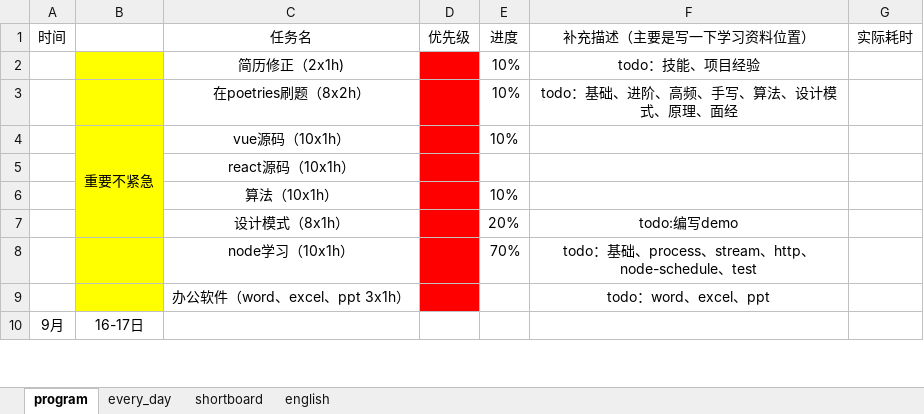
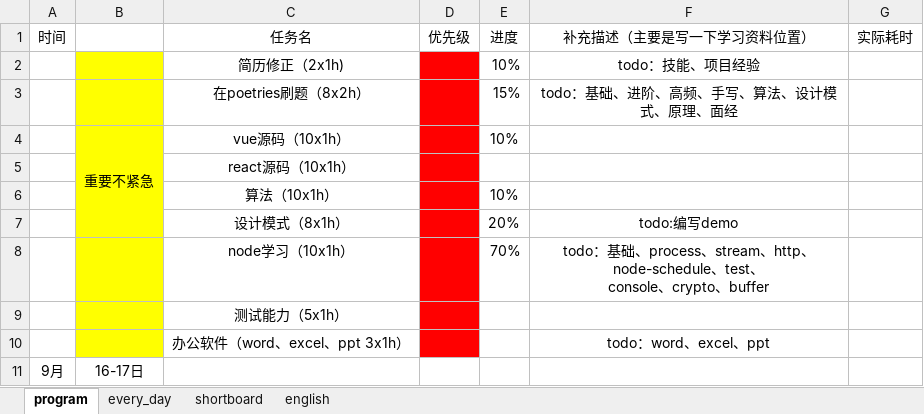
Before and after one commit to CODER-ZHM1997/FE-blogs, an Excel workbook: tasks.xlsx, sheet program, drawn as a sheet; only a part is shown; values as stored, in another font and other column widths than the file's, no borders; conditional formats not drawn; ↵ is a line break in a cell; the diff names each change by its address in the sheet, - before the commit and + after, or states it on an @@ line.

```diff
--- a/tasks.xlsx (sheet program)
+++ b/tasks.xlsx (sheet program)
-E3 (进度): 10%
+E3 (进度): 15%
-F8 (补充描述（主要是写一下学习资料位置）): …、test
+F8 (补充描述（主要是写一下学习资料位置）): …、test、 ↵ console、crypto、buffer
+row 9:  |  | 测试能力（5x1h）
```
Also changed, not shown: sheet every_day, sheet shortboard, 9 other files.
